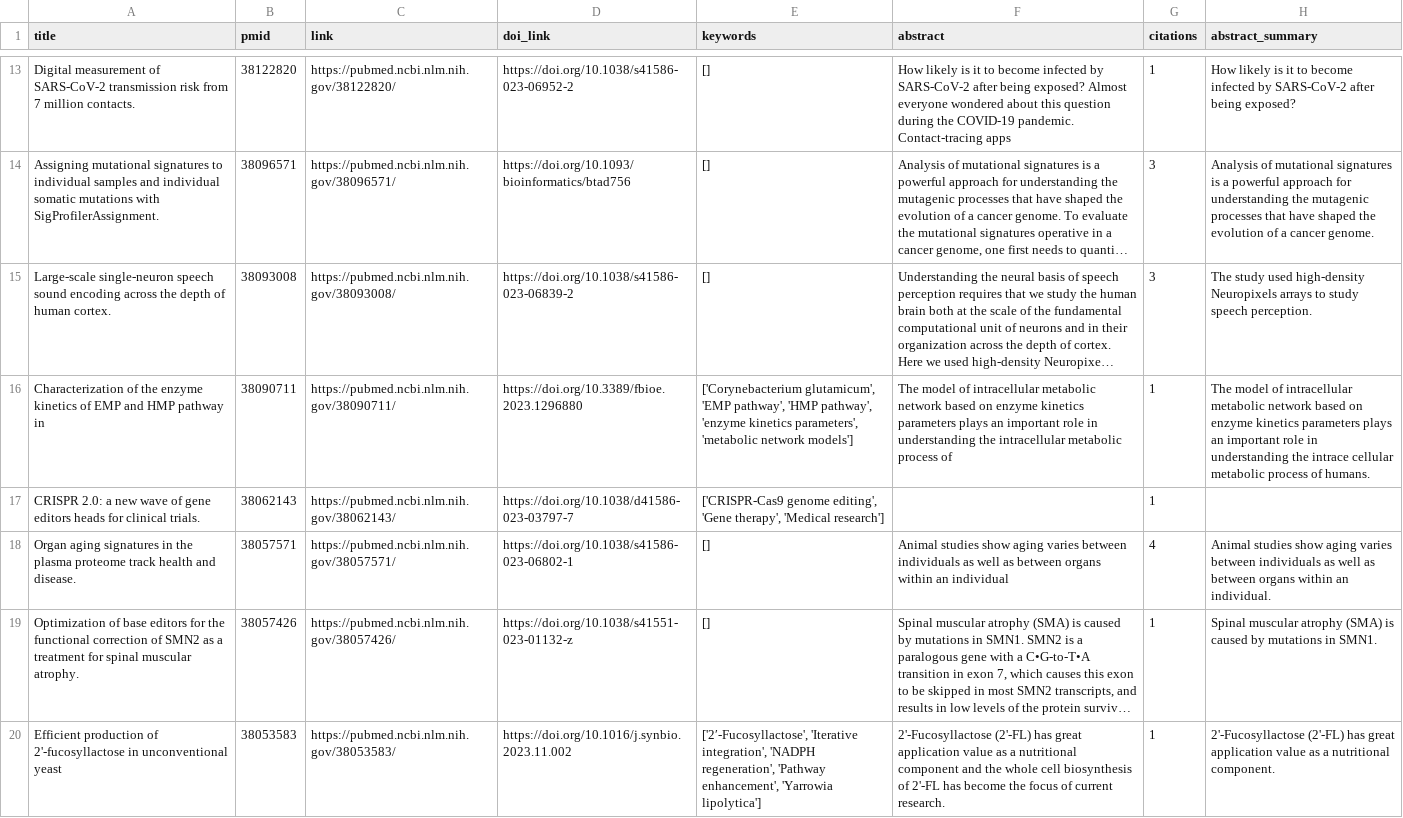
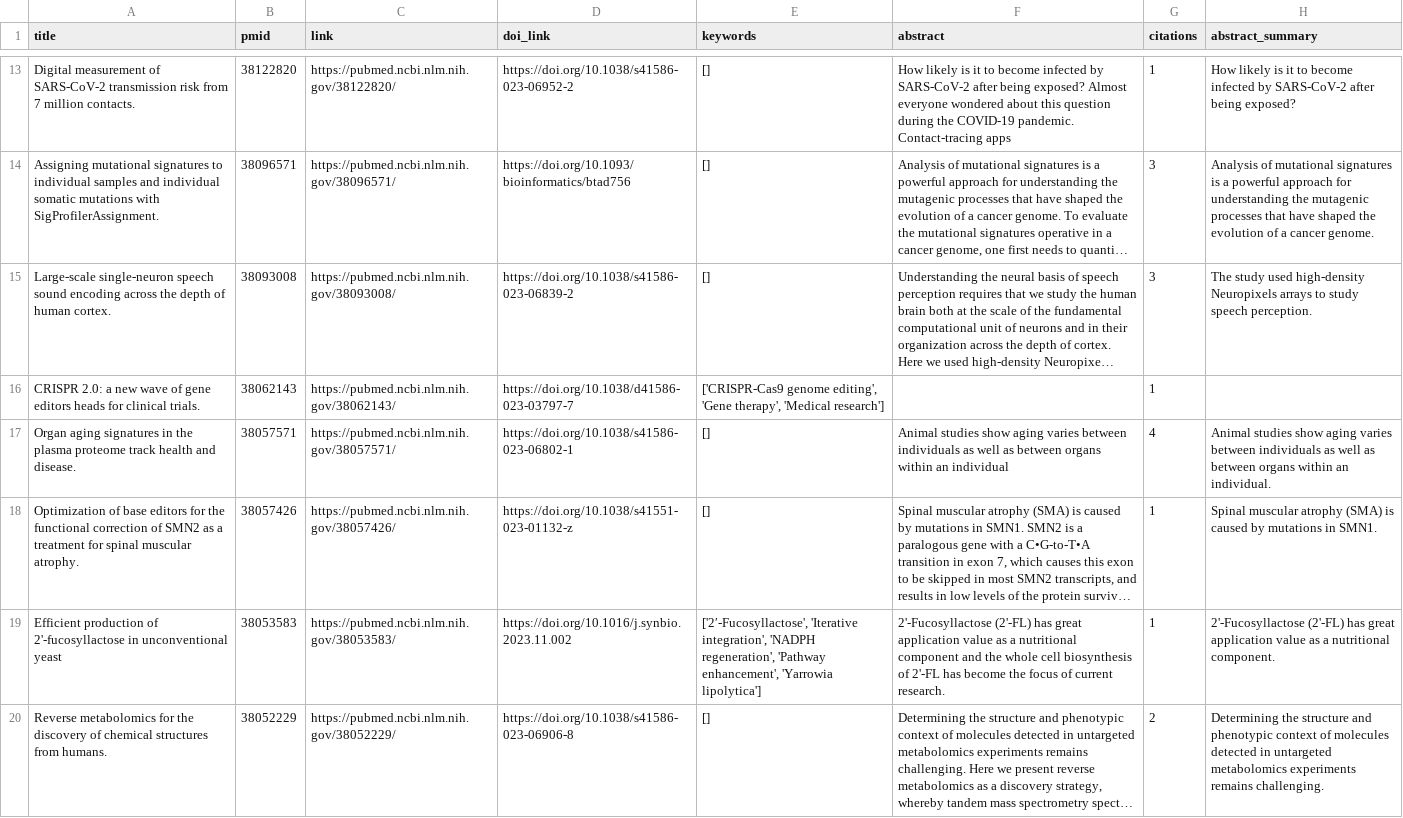
Before and after one commit to 00dylan00/good_reader, a CSV file: results/papers_to_tweet.csv, drawn as a sheet; only a part is shown, gaps mark what is left out; the shorter side is filled out with more unchanged rows; long unchanged cells end in …; the diff covers the shown part only; the diff names each change by its address in the sheet, - before the commit and + after, or states it on an @@ line.

Commit message:
Update tweet content length

```diff
--- a/results/papers_to_tweet.csv
+++ b/results/papers_to_tweet.csv
-row 16: Characterization of the enzyme kinetics of EMP and HMP pathway in | 38090711 | https://pubmed.ncbi.nlm.nih.gov/38090711/ | https://doi.org/10.3389/fbioe.2023.1296880 | ['Corynebacterium glutamicum', 'EMP pathway', 'HMP pathway', 'enzyme kinetics parameters', 'metabolic network models'] | The model of intracellular metabolic network based on enzyme kinetics parameters plays an important role in understanding the intracellular metabolic process of | 1 | The model of intracellular metabolic network based on enzyme kinetics parameters plays an important role in understanding the intrace cellular metabolic process of humans.
```
Also changed, not shown: 2 removed rows elsewhere in this file, 4 other files.
